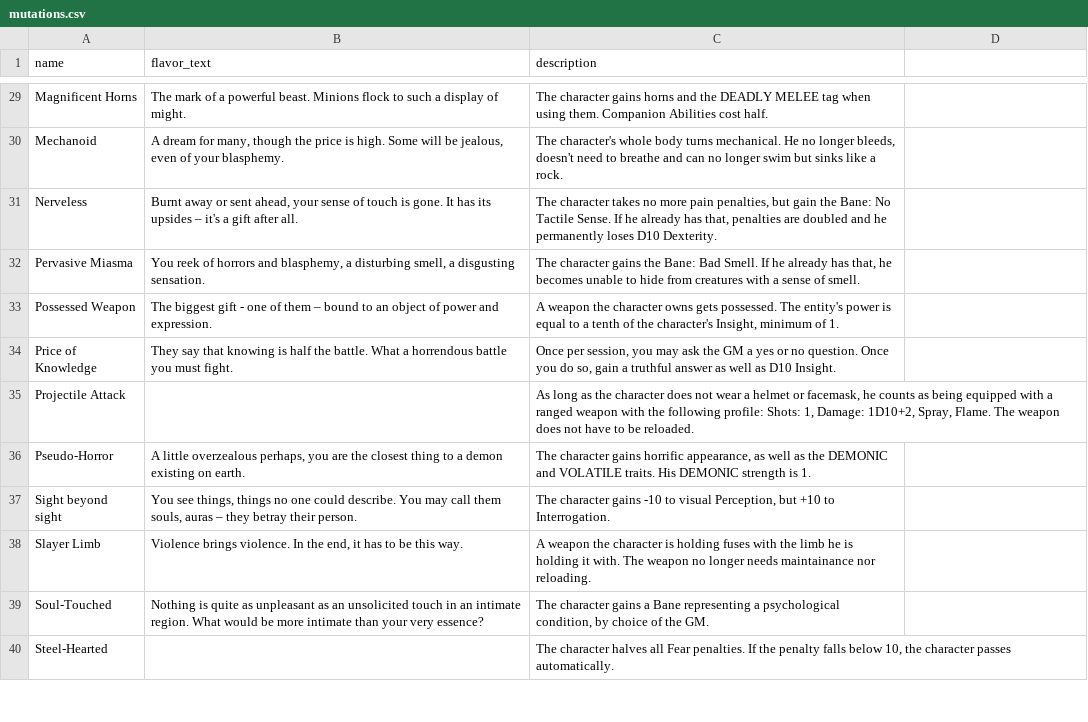
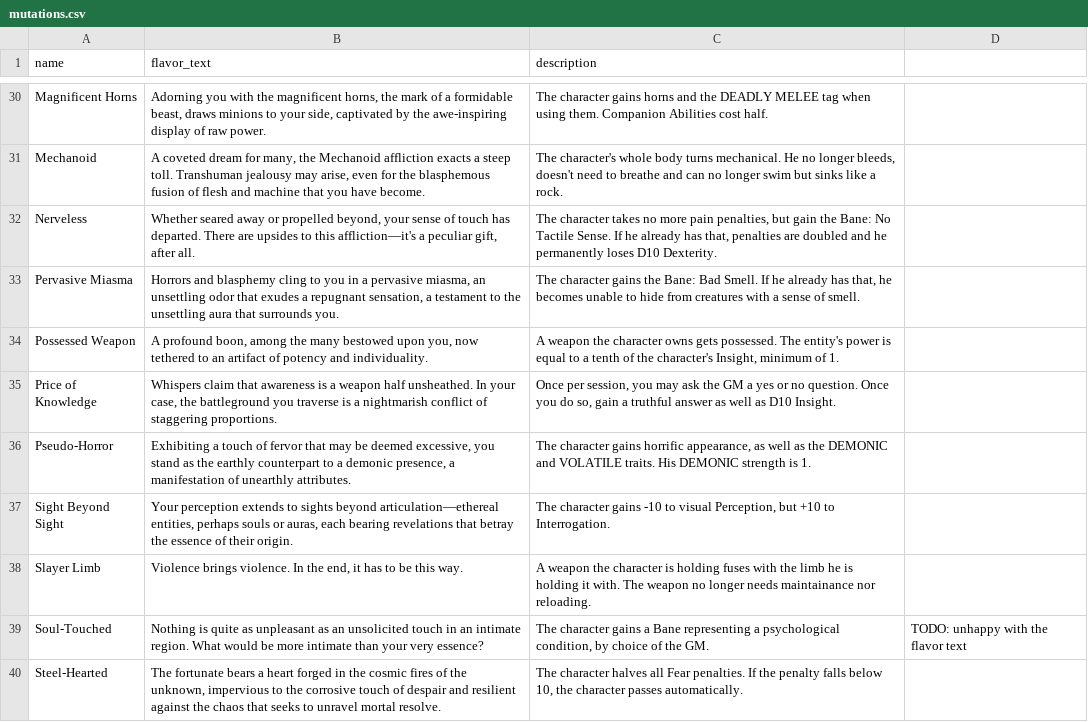
Before and after one commit to lHeidbreder/neon-rules, a CSV file: addon-cosmic-horror/mutations.csv, drawn as a sheet; only a part is shown, gaps mark what is left out; removed rows and columns are numbered as before the commit, all else as after; the diff covers the shown part only; the diff names each change by its address in the sheet, - before the commit and + after, or states it on an @@ line.

```diff
--- a/addon-cosmic-horror/mutations.csv
+++ b/addon-cosmic-horror/mutations.csv
-B30 (flavor_text): The mark of a powerful beast. Minions flock to such a display of might.
+B30 (flavor_text): Adorning you with the magnificent horns, the mark of a formidable beast, draws minions to your side, captivated by the awe-inspiring display of raw power.
-B31 (flavor_text): A dream for many, though the price is high. Some will be jealous, even of your blasphemy.
+B31 (flavor_text): A coveted dream for many, the Mechanoid affliction exacts a steep toll. Transhuman jealousy may arise, even for the blasphemous fusion of flesh and machine that you have become.
-B32 (flavor_text): Burnt away or sent ahead, your sense of touch is gone. It has its upsides – it's a gift after all.
+B32 (flavor_text): Whether seared away or propelled beyond, your sense of touch has departed. There are upsides to this affliction—it's a peculiar gift, after all.
-B33 (flavor_text): You reek of horrors and blasphemy, a disturbing smell, a disgusting sensation.
+B33 (flavor_text): Horrors and blasphemy cling to you in a pervasive miasma, an unsettling odor that exudes a repugnant sensation, a testament to the unsettling aura that surrounds you.
-B34 (flavor_text): The biggest gift - one of them – bound to an object of power and expression.
+B34 (flavor_text): A profound boon, among the many bestowed upon you, now tethered to an artifact of potency and individuality.
-B35 (flavor_text): They say that knowing is half the battle. What a horrendous battle you must fight.
+B35 (flavor_text): Whispers claim that awareness is a weapon half unsheathed. In your case, the battleground you traverse is a nightmarish conflict of staggering proportions.
-row 35: Projectile Attack |  | As long as the character does not wear a helmet or facemask, he counts as being equipped with a ranged weapon with the following profile: Shots: 1, Damage: 1D10+2, Spray, Flame. The weapon does not have to be reloaded.
-B36 (flavor_text): A little overzealous perhaps, you are the closest thing to a demon existing on earth.
+B36 (flavor_text): Exhibiting a touch of fervor that may be deemed excessive, you stand as the earthly counterpart to a demonic presence, a manifestation of unearthly attributes.
-A37 (name): Sight beyond sight
+A37 (name): Sight Beyond Sight
-B37 (flavor_text): You see things, things no one could describe. You may call them souls, auras – they betray their person.
+B37 (flavor_text): Your perception extends to sights beyond articulation—ethereal entities, perhaps souls or auras, each bearing revelations that betray the essence of their origin.
-D39: (empty)
+D39: TODO: unhappy with the flavor text
-B40 (flavor_text): (empty)
+B40 (flavor_text): The fortunate bears a heart forged in the cosmic fires of the unknown, impervious to the corrosive touch of despair and resilient against the chaos that seeks to unravel mortal resolve.
```
Also changed, not shown: 1 added row and 39 edited cells elsewhere in this file, core-rulebook/equipment/rangedweapons.csv, 35 other files.
